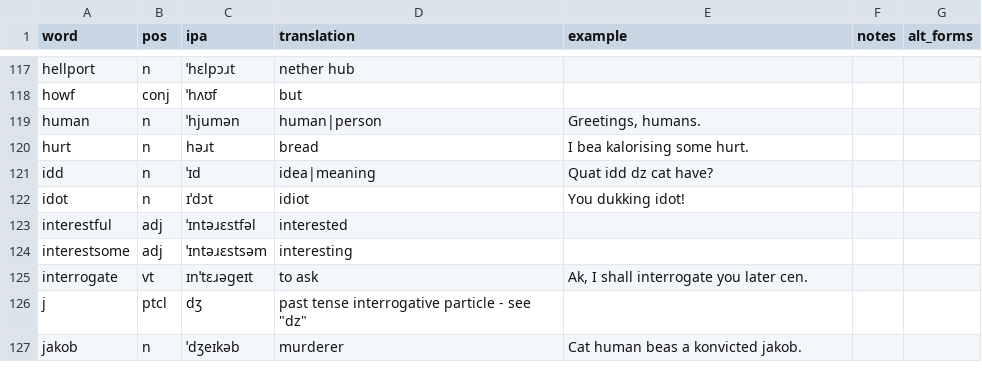
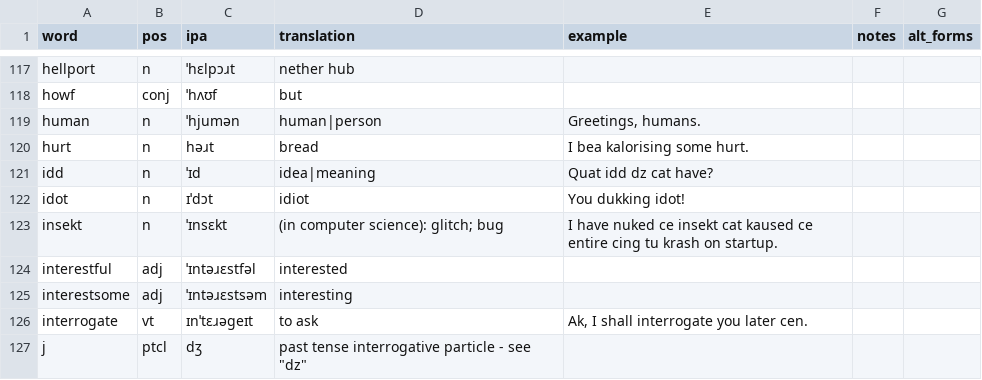
Before and after one commit to SeriousGuy888/Billzonian, a CSV file: vocabulary.csv, drawn as a sheet; only a part is shown, gaps mark what is left out; the shorter side is filled out with more unchanged rows.

Commit message:
dokumed word insekt

```diff
--- a/vocabulary.csv
+++ b/vocabulary.csv
@@ -122,2 +122,3 @@ idd,n,ˈɪd,idea|meaning,Quat idd dz cat have?,,
 idot,n,ɪˈdɔt,idiot,You dukking idot!,,
+insekt,n,ˈɪnsɛkt,(in computer science): glitch; bug,I have nuked ce insekt cat kaused ce entire cing tu krash on startup.,,
 interestful,adj,ˈɪntəɹɛstfəl,interested,,,
```
